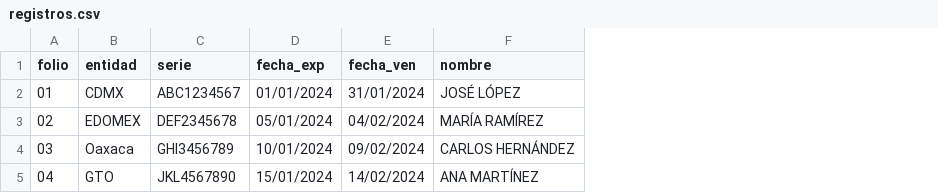
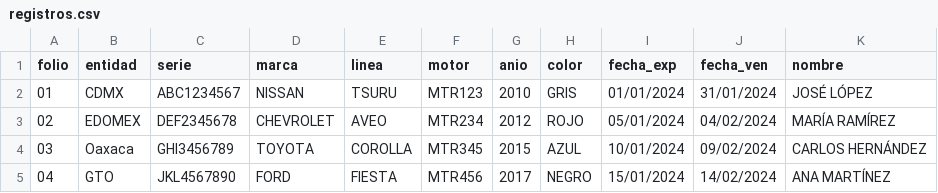
Before and after one commit to Gsr1989/formulariocdmx, a CSV file: registros.csv, drawn as a sheet; the diff names each change by its address in the sheet, - before the commit and + after, or states it on an @@ line.

Commit message:
Update registros.csv

```diff
--- a/registros.csv
+++ b/registros.csv
+column D (marca), rows 2-5: NISSAN | CHEVROLET | TOYOTA | FORD
+column E (linea), rows 2-5: TSURU | AVEO | COROLLA | FIESTA
+column F (motor), rows 2-5: MTR123 | MTR234 | MTR345 | MTR456
+column G (anio), rows 2-5: 2010 | 2012 | 2015 | 2017
+column H (color), rows 2-5: GRIS | ROJO | AZUL | NEGRO
```
